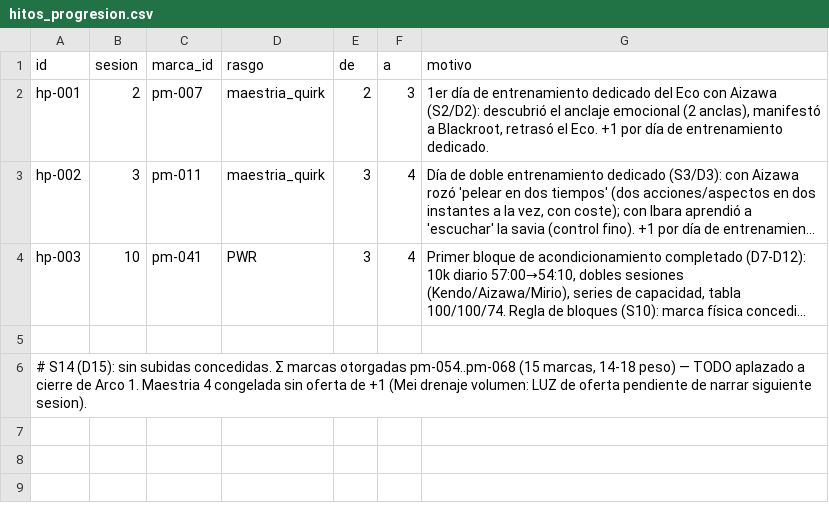
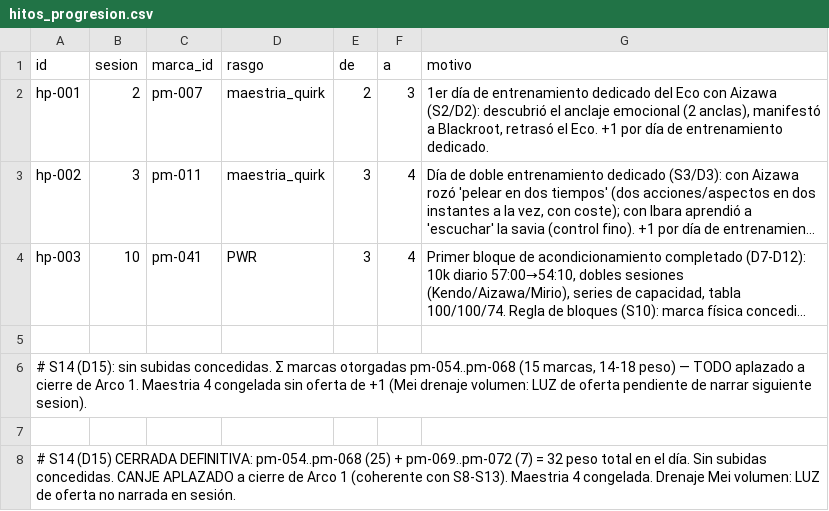
Before and after one commit to linusmandrake/rpg-myheroacademia-pc-pendiente, a CSV file: registros/hitos_progresion.csv, drawn as a sheet; long unchanged cells end in …; the diff names each change by its address in the sheet, - before the commit and + after, or states it on an @@ line.

```diff
--- a/registros/hitos_progresion.csv
+++ b/registros/hitos_progresion.csv
+row 7: (empty)
+row 8: # S14 (D15) CERRADA DEFINITIVA: pm-054..pm-068 (25) + pm-069..pm-072 (7) = 32 peso total en el día. Sin subidas concedidas. CANJE APLAZADO a cierre de Arco 1 (coherente con S8-S13). Maestria 4 congelada. Drenaje Mei volumen: LUZ de oferta no narrada en sesión.
```
Also changed, not shown: registros/progreso_narrativo.csv, registros/relaciones.csv, 5 other files.
